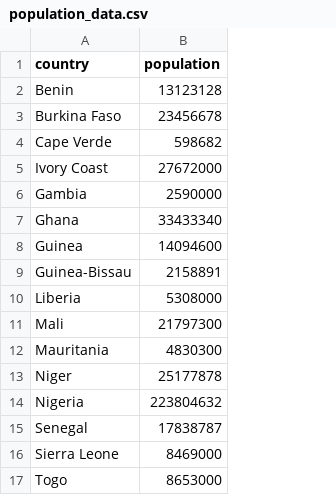
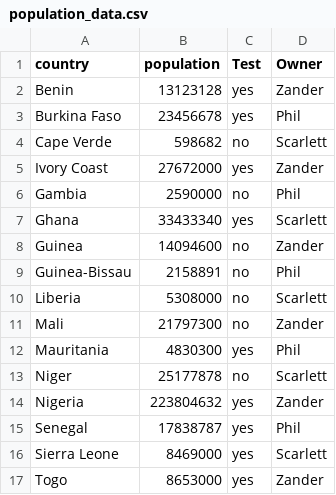
Before and after one commit to ZanFong/testmap, a CSV file: population_data.csv, drawn as a sheet; the diff names each change by its address in the sheet, - before the commit and + after, or states it on an @@ line.

Commit message:
Update population_data.csv

```diff
--- a/population_data.csv
+++ b/population_data.csv
+column C (Test), rows 2-17: yes | yes | no | yes | no | yes | no | no | no | no | yes | no | yes | yes | yes | yes
+column D (Owner), rows 2-17: Zander | Phil | Scarlett | Zander | Phil | Scarlett | Zander | Phil | Scarlett | Zander | Phil | Scarlett | Zander | Phil | Scarlett | Zander
```
